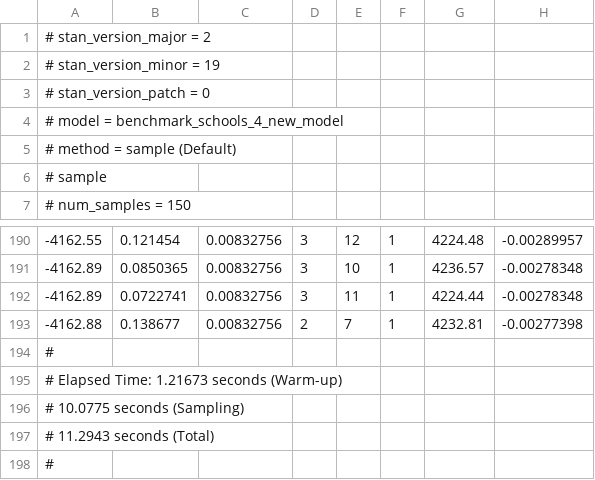
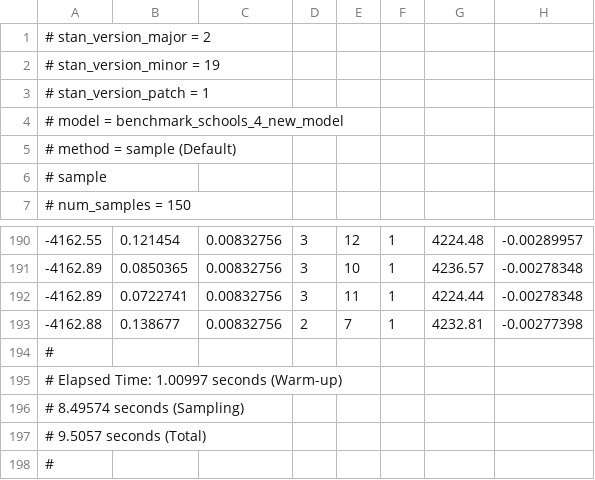
Before and after one commit to syclik/benchmark-stan, a CSV file: linux/new-schools-4-no-thread-06112019-1.csv, drawn as a sheet; only a part is shown, gaps mark what is left out; the diff names each change by its address in the sheet, - before the commit and + after, or states it on an @@ line.

```diff
--- a/linux/new-schools-4-no-thread-06112019-1.csv
+++ b/linux/new-schools-4-no-thread-06112019-1.csv
-A3: # stan_version_patch = 0
+A3: # stan_version_patch = 1
-A195: # Elapsed Time: 1.21673 seconds (Warm-up)
+A195: # Elapsed Time: 1.00997 seconds (Warm-up)
-A196: # 10.0775 seconds (Sampling)
+A196: # 8.49574 seconds (Sampling)
-A197: # 11.2943 seconds (Total)
+A197: # 9.5057 seconds (Total)
```
Also changed, not shown: linux/new-schools-4-no-thread-06112019-5.csv, linux/new-schools-4-no-thread-06112019-9.csv, 41 other files.
